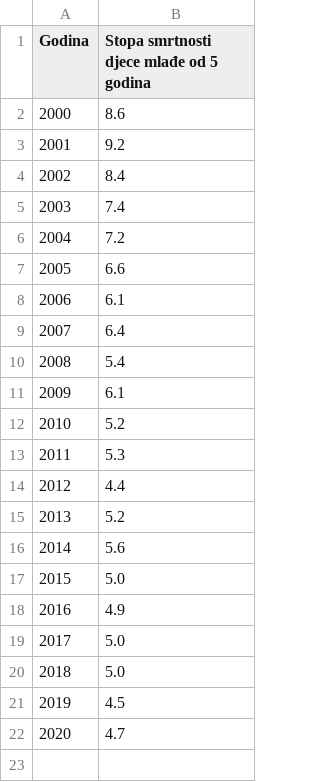
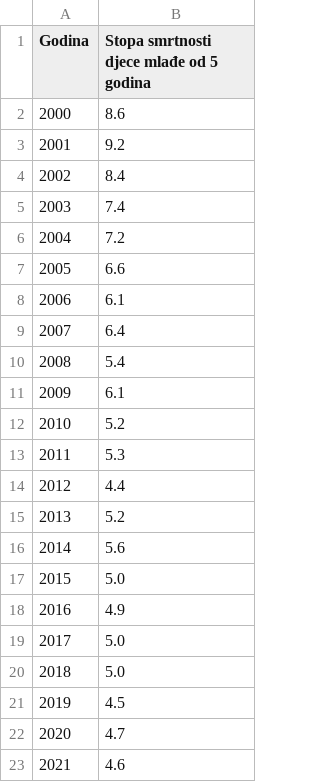
Before and after one commit to CroatianBureauOfStatistics/sdg-indicators, a CSV file: data/indicator_3-2-1.csv, drawn as a sheet; the diff names each change by its address in the sheet, - before the commit and + after, or states it on an @@ line.

Commit message:
Update indicator_3-2-1.csv

```diff
--- a/data/indicator_3-2-1.csv
+++ b/data/indicator_3-2-1.csv
+row 23: 2021 | 4.6
```
